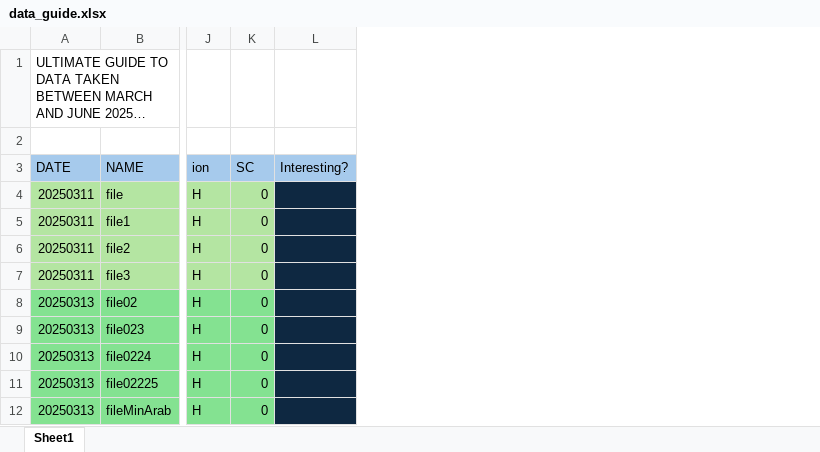
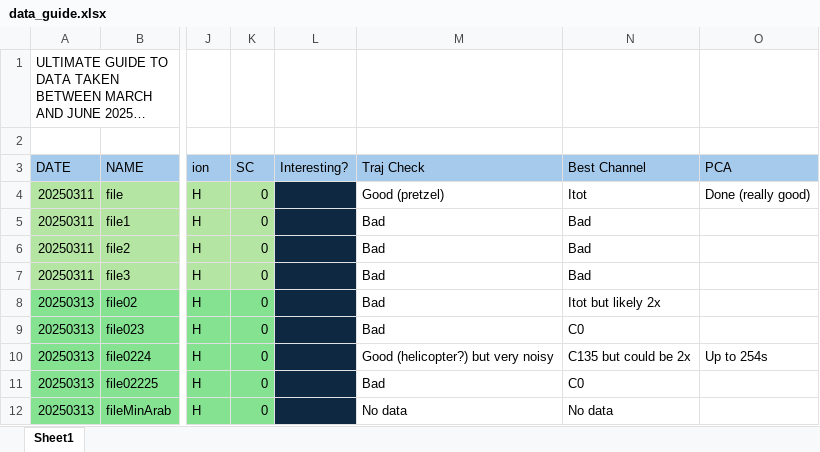
Before and after one commit to haibaraaaaai/BFMRod, an Excel workbook: data_guide.xlsx, sheet Sheet1, drawn as a sheet; only a part is shown, gaps mark what is left out; long unchanged cells end in …; values as stored, in another font and other column widths than the file's, no borders; the diff names each change by its address in the sheet, - before the commit and + after, or states it on an @@ line.

```diff
--- a/data_guide.xlsx (sheet Sheet1)
+++ b/data_guide.xlsx (sheet Sheet1)
+column M (Traj Check), rows 4-12: Good (pretzel) | Bad | Bad | Bad | Bad | Bad | Good (helicopter?) but very noisy | Bad | No data
+column N (Best Channel), rows 4-12: Itot | Bad | Bad | Bad | Itot but likely 2x | C0 | C135 but could be 2x | C0 | No data
+column O (PCA), rows 4-10: Done (really good) |  |  |  |  |  | Up to 254s
```
Also changed, not shown: 8 other files.
